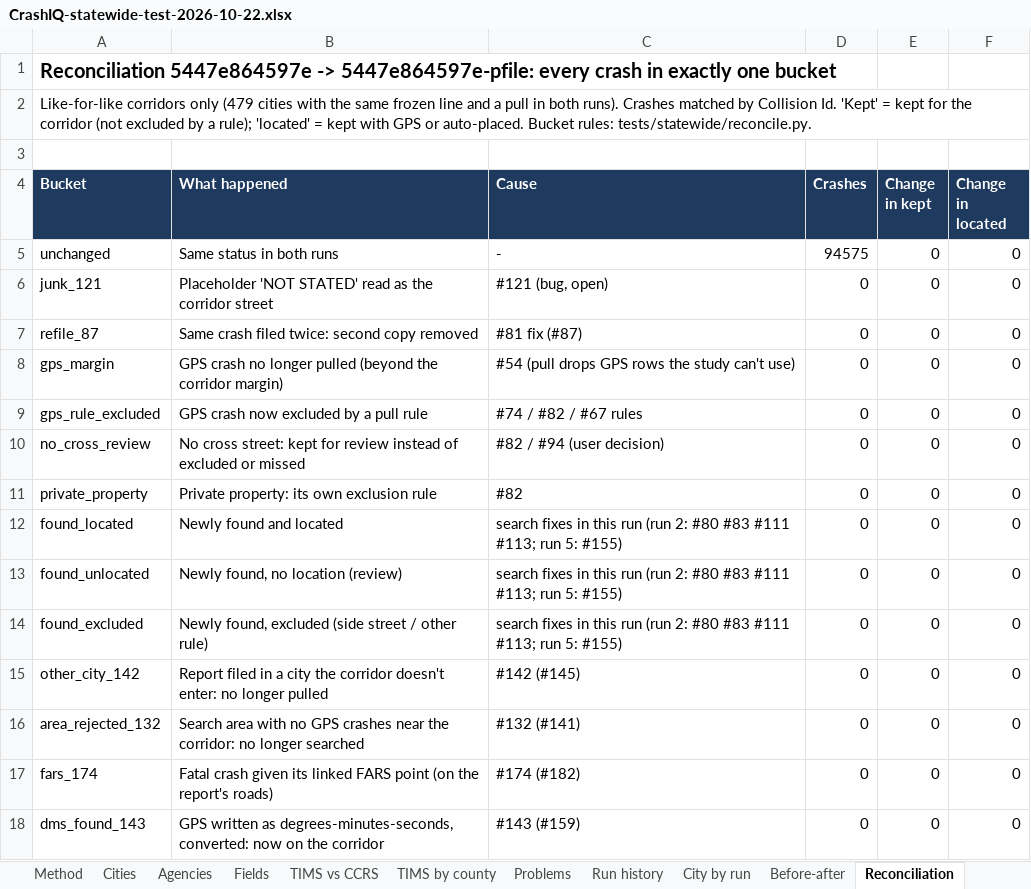
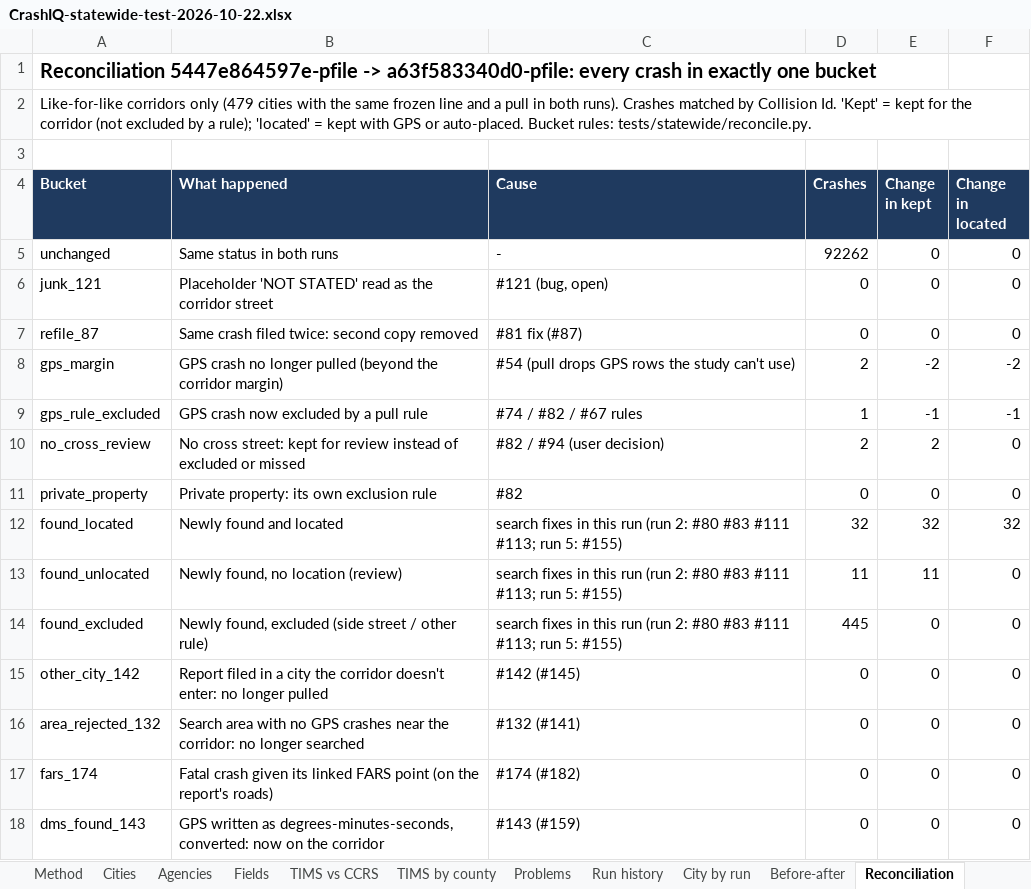
Before and after one commit to kvnloo/crashiq-backup, an Excel workbook: reports/testing/CrashIQ-statewide-test-2026-10-22.xlsx, sheet Reconciliation, drawn as a sheet; only a part is shown; values as stored, in another font and other column widths than the file's, no borders; table styles not drawn; the diff covers the shown part only; the diff names each change by its address in the sheet, - before the commit and + after, or states it on an @@ line.

```diff
--- a/reports/testing/CrashIQ-statewide-test-2026-10-22.xlsx (sheet Reconciliation)
+++ b/reports/testing/CrashIQ-statewide-test-2026-10-22.xlsx (sheet Reconciliation)
-A1 (Bucket): Reconciliation 5447e864597e -> 5447e864597e-pfile: every crash…
+A1 (Bucket): Reconciliation 5447e864597e-pfile -> a63f583340d0-pfile: every crash…
-D5 (Crashes): 94575
+D5 (Crashes): 92262
-D8 (Crashes): 0
+D8 (Crashes): 2
-E8 (Change in kept): 0
+E8 (Change in kept): -2
-F8 (Change in located): 0
+F8 (Change in located): -2
-D9 (Crashes): 0
+D9 (Crashes): 1
-E9 (Change in kept): 0
+E9 (Change in kept): -1
-F9 (Change in located): 0
+F9 (Change in located): -1
-D10 (Crashes): 0
+D10 (Crashes): 2
-E10 (Change in kept): 0
+E10 (Change in kept): 2
-D12 (Crashes): 0
+D12 (Crashes): 32
-E12 (Change in kept): 0
+E12 (Change in kept): 32
-F12 (Change in located): 0
+F12 (Change in located): 32
-D13 (Crashes): 0
+D13 (Crashes): 11
-E13 (Change in kept): 0
+E13 (Change in kept): 11
-D14 (Crashes): 0
+D14 (Crashes): 445
```
Also changed, not shown: 4 added rows, 3 removed rows and 17 edited cells elsewhere in this sheet, sheet Statewide coverage, sheet Cities, sheet Findings, sheet Before-after, sheet Reconciliation by city, sheet Fatal before-after, 7 more sheets, charts or pictures, 24 other files.
